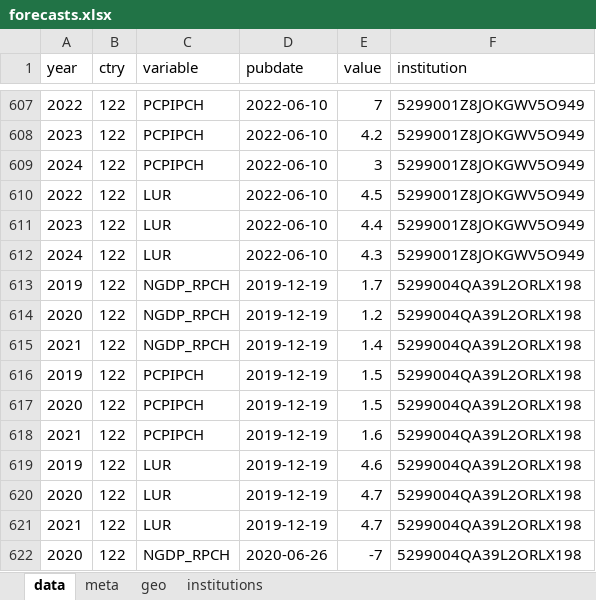
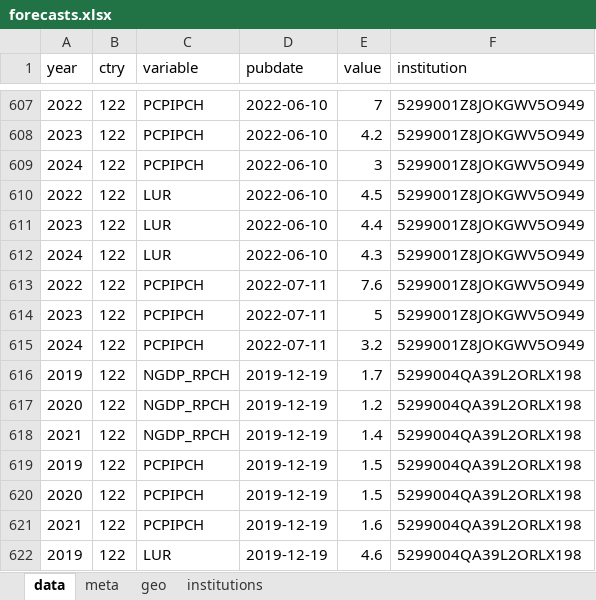
Before and after one commit to franzmohr/macroprojections, an Excel workbook: data/forecasts.xlsx, sheet data, drawn as a sheet; only a part is shown, gaps mark what is left out; the shorter side is filled out with more unchanged rows; values as stored, in another font and other column widths than the file's, no borders; the diff names each change by its address in the sheet, - before the commit and + after, or states it on an @@ line.

```diff
--- a/data/forecasts.xlsx (sheet data)
+++ b/data/forecasts.xlsx (sheet data)
+row 613: 2022 | 122 | PCPIPCH | 2022-07-11 | 7.6 | 5299001Z8JOKGWV5O949
+row 614: 2023 | 122 | PCPIPCH | 2022-07-11 | 5 | 5299001Z8JOKGWV5O949
+row 615: 2024 | 122 | PCPIPCH | 2022-07-11 | 3.2 | 5299001Z8JOKGWV5O949
```
Also changed, not shown: sheet meta, 4 other files.
